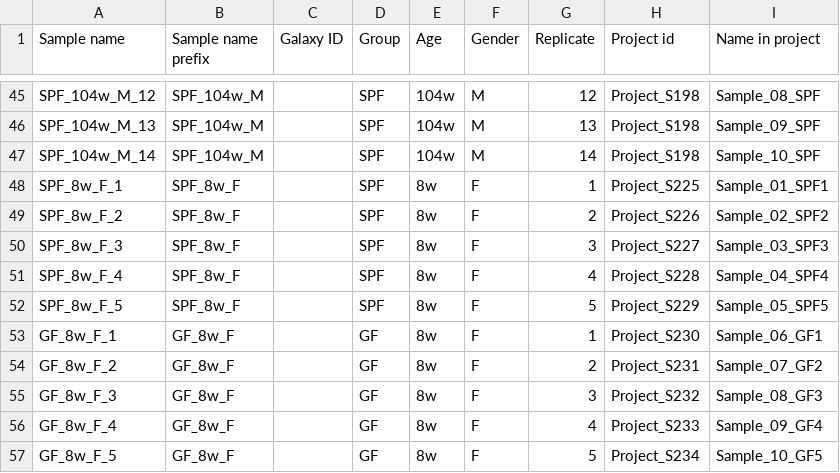
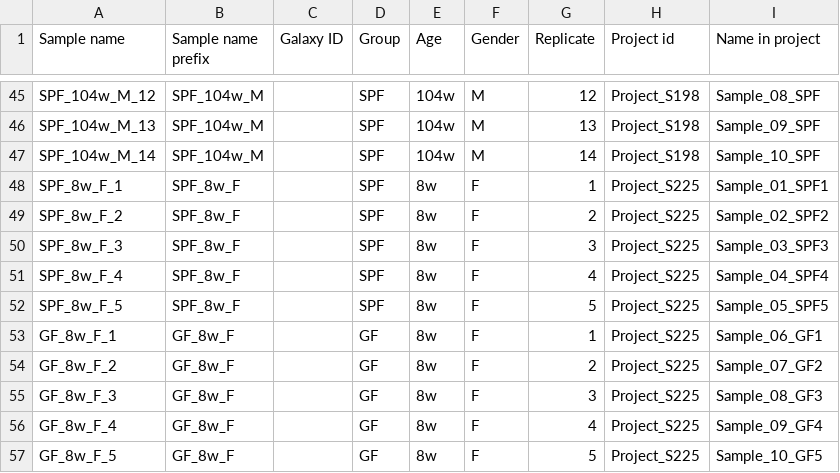
Before and after one commit to anuprulez/amma, a CSV file: data/file_description.csv, drawn as a sheet; only a part is shown, gaps mark what is left out.

Commit message:
Correct some project ids

```diff
--- a/data/file_description.csv
+++ b/data/file_description.csv
@@ -48,10 +48,10 @@ SPF_104w_M_14,SPF_104w_M,,SPF,104w,M,14,Project_S198,Sample_10_SPF
 SPF_8w_F_1,SPF_8w_F,,SPF,8w,F,1,Project_S225,Sample_01_SPF1
-SPF_8w_F_2,SPF_8w_F,,SPF,8w,F,2,Project_S226,Sample_02_SPF2
-SPF_8w_F_3,SPF_8w_F,,SPF,8w,F,3,Project_S227,Sample_03_SPF3
-SPF_8w_F_4,SPF_8w_F,,SPF,8w,F,4,Project_S228,Sample_04_SPF4
-SPF_8w_F_5,SPF_8w_F,,SPF,8w,F,5,Project_S229,Sample_05_SPF5
-GF_8w_F_1,GF_8w_F,,GF,8w,F,1,Project_S230,Sample_06_GF1
-GF_8w_F_2,GF_8w_F,,GF,8w,F,2,Project_S231,Sample_07_GF2
-GF_8w_F_3,GF_8w_F,,GF,8w,F,3,Project_S232,Sample_08_GF3
-GF_8w_F_4,GF_8w_F,,GF,8w,F,4,Project_S233,Sample_09_GF4
-GF_8w_F_5,GF_8w_F,,GF,8w,F,5,Project_S234,Sample_10_GF5
+SPF_8w_F_2,SPF_8w_F,,SPF,8w,F,2,Project_S225,Sample_02_SPF2
+SPF_8w_F_3,SPF_8w_F,,SPF,8w,F,3,Project_S225,Sample_03_SPF3
+SPF_8w_F_4,SPF_8w_F,,SPF,8w,F,4,Project_S225,Sample_04_SPF4
+SPF_8w_F_5,SPF_8w_F,,SPF,8w,F,5,Project_S225,Sample_05_SPF5
+GF_8w_F_1,GF_8w_F,,GF,8w,F,1,Project_S225,Sample_06_GF1
+GF_8w_F_2,GF_8w_F,,GF,8w,F,2,Project_S225,Sample_07_GF2
+GF_8w_F_3,GF_8w_F,,GF,8w,F,3,Project_S225,Sample_08_GF3
+GF_8w_F_4,GF_8w_F,,GF,8w,F,4,Project_S225,Sample_09_GF4
+GF_8w_F_5,GF_8w_F,,GF,8w,F,5,Project_S225,Sample_10_GF5
```
